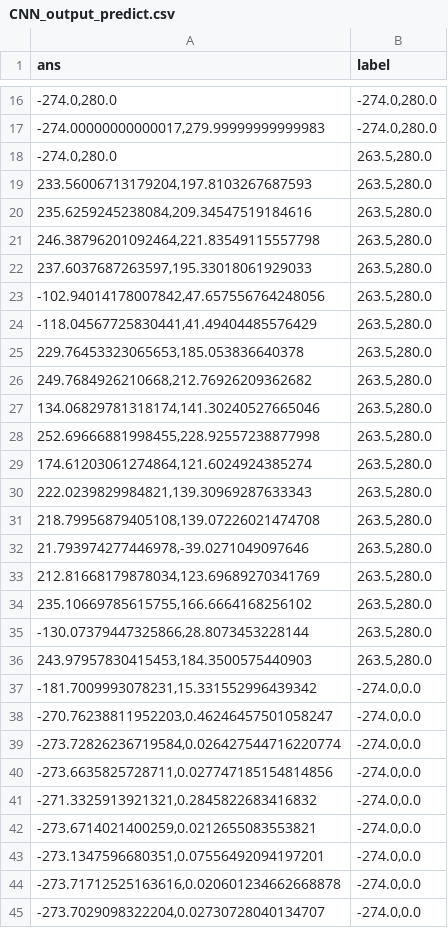
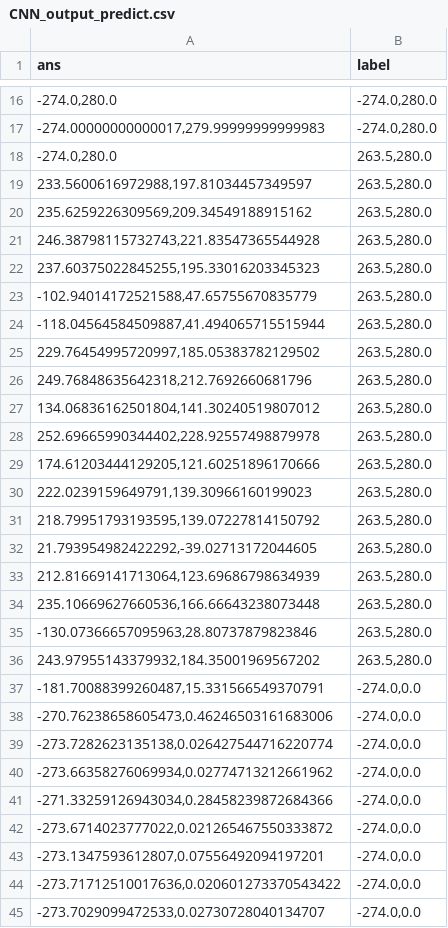
Before and after one commit to raphael199723/DNN-CNN-ADDING-FN, a CSV file: CNN_output_predict.csv, drawn as a sheet; only a part is shown, gaps mark what is left out; the diff covers the shown part only.

Commit message:
fully_output_predict.csv

```diff
--- a/CNN_output_predict.csv
+++ b/CNN_output_predict.csv
@@ -18,28 +18,28 @@ ans,label
 "-274.0,280.0","263.5,280.0"
-"233.56006713179204,197.8103267687593","263.5,280.0"
-"235.6259245238084,209.34547519184616","263.5,280.0"
-"246.38796201092464,221.83549115557798","263.5,280.0"
-"237.6037687263597,195.33018061929033","263.5,280.0"
-"-102.94014178007842,47.657556764248056","263.5,280.0"
-"-118.04567725830441,41.49404485576429","263.5,280.0"
-"229.76453323065653,185.053836640378","263.5,280.0"
-"249.7684926210668,212.76926209362682","263.5,280.0"
-"134.06829781318174,141.30240527665046","263.5,280.0"
-"252.69666881998455,228.92557238877998","263.5,280.0"
-"174.61203061274864,121.6024924385274","263.5,280.0"
-"222.0239829984821,139.30969287633343","263.5,280.0"
-"218.79956879405108,139.07226021474708","263.5,280.0"
-"21.793974277446978,-39.0271049097646","263.5,280.0"
-"212.81668179878034,123.69689270341769","263.5,280.0"
-"235.10669785615755,166.6664168256102","263.5,280.0"
-"-130.07379447325866,28.8073453228144","263.5,280.0"
-"243.97957830415453,184.3500575440903","263.5,280.0"
-"-181.7009993078231,15.331552996439342","-274.0,0.0"
-"-270.76238811952203,0.46246457501058247","-274.0,0.0"
-"-273.72826236719584,0.026427544716220774","-274.0,0.0"
-"-273.6635825728711,0.027747185154814856","-274.0,0.0"
-"-271.3325913921321,0.2845822683416832","-274.0,0.0"
-"-273.6714021400259,0.0212655083553821","-274.0,0.0"
-"-273.1347596680351,0.07556492094197201","-274.0,0.0"
-"-273.71712525163616,0.020601234662668878","-274.0,0.0"
-"-273.7029098322204,0.02730728040134707","-274.0,0.0"
+"233.5600616972988,197.81034457349597","263.5,280.0"
+"235.6259226309569,209.34549188915162","263.5,280.0"
+"246.38798115732743,221.83547365544928","263.5,280.0"
+"237.60375022845255,195.33016203345323","263.5,280.0"
+"-102.94014172521588,47.65755670835779","263.5,280.0"
+"-118.04564584509887,41.494065715515944","263.5,280.0"
+"229.76454995720997,185.05383782129502","263.5,280.0"
+"249.76848635642318,212.7692660681796","263.5,280.0"
+"134.06836162501804,141.30240519807012","263.5,280.0"
+"252.69665990344402,228.92557498879978","263.5,280.0"
+"174.61203444129205,121.60251896170666","263.5,280.0"
+"222.0239159649791,139.30966160199023","263.5,280.0"
+"218.79951793193595,139.07227814150792","263.5,280.0"
+"21.793954982422292,-39.02713172044605","263.5,280.0"
+"212.81669141713064,123.69686798634939","263.5,280.0"
+"235.10669627660536,166.66643238073448","263.5,280.0"
+"-130.07366657095963,28.80737879823846","263.5,280.0"
+"243.97955143379932,184.35001969567202","263.5,280.0"
+"-181.70088399260487,15.331566549370791","-274.0,0.0"
+"-270.76238658605473,0.46246503161683006","-274.0,0.0"
+"-273.7282623135138,0.026427544716220774","-274.0,0.0"
+"-273.66358276069934,0.02774713212661962","-274.0,0.0"
+"-271.33259126943034,0.28458239872684366","-274.0,0.0"
+"-273.6714023777022,0.021265467550333872","-274.0,0.0"
+"-273.1347593612807,0.07556492094197201","-274.0,0.0"
+"-273.71712510017636,0.020601273370543422","-274.0,0.0"
+"-273.7029099472533,0.02730728040134707","-274.0,0.0"
```
Also changed, not shown: 1 added row, 1 removed row and 78 edited cells elsewhere in this file, 18 other files.
